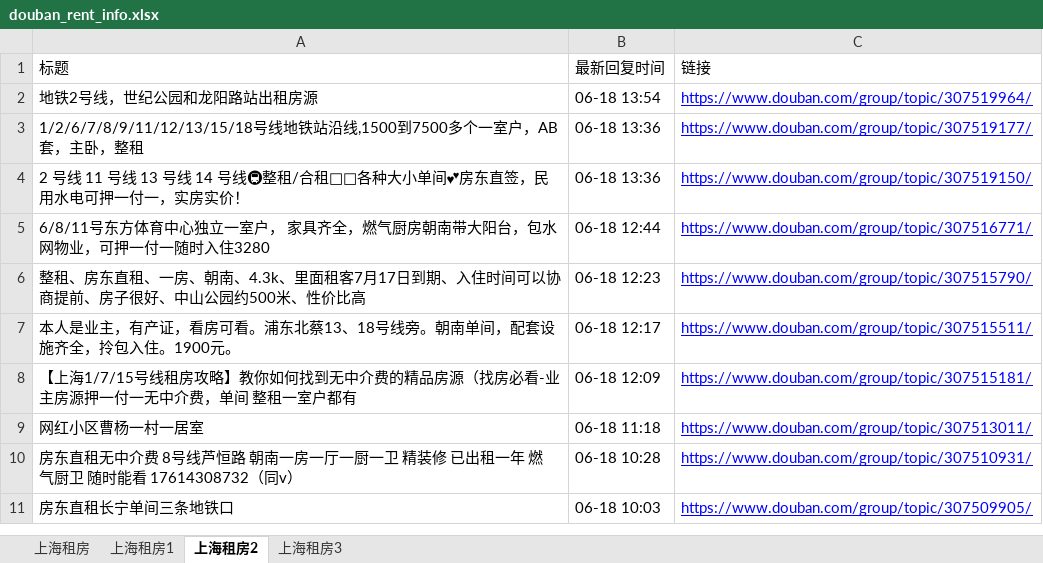
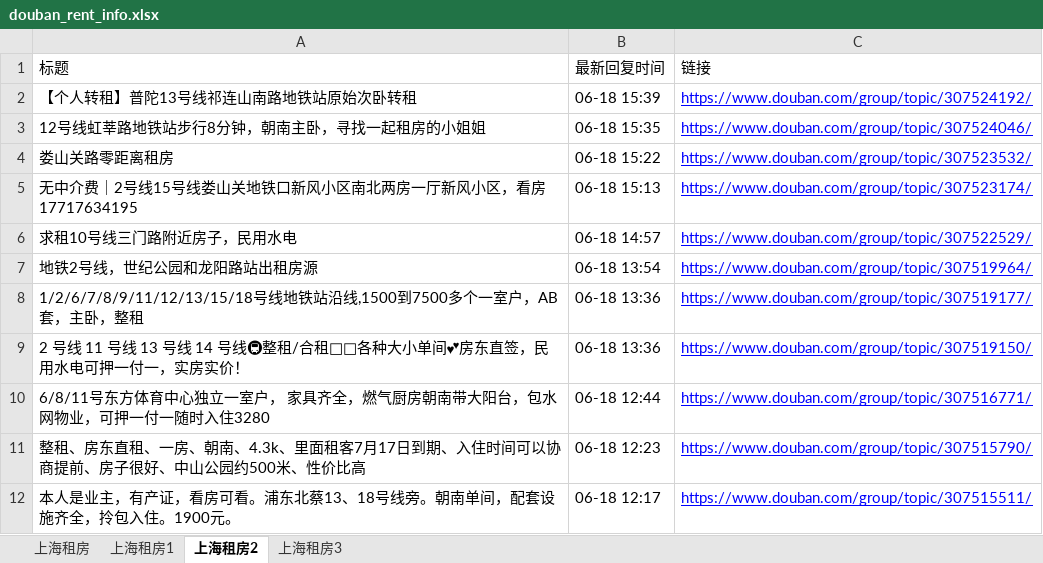
Before and after one commit to RyanShi0118/rent-info-crawler, an Excel workbook: douban_rent_info.xlsx, sheet 上海租房2, drawn as a sheet; only a part is shown; the shorter side is filled out with more unchanged rows; values as stored, in another font and other column widths than the file's, no borders; the diff names each change by its address in the sheet, - before the commit and + after, or states it on an @@ line.

```diff
--- a/douban_rent_info.xlsx (sheet 上海租房2)
+++ b/douban_rent_info.xlsx (sheet 上海租房2)
+row 2: 【个人转租】普陀13号线祁连山南路地铁站原始次卧转租 | 06-18 15:39 | https://www.douban.com/group/topic/307524192/
+row 3: 12号线虹莘路地铁站步行8分钟，朝南主卧，寻找一起租房的小姐姐 | 06-18 15:35 | https://www.douban.com/group/topic/307524046/
+row 4: 娄山关路零距离租房 | 06-18 15:22 | https://www.douban.com/group/topic/307523532/
+row 5: 无中介费｜2号线15号线娄山关地铁口新风小区南北两房一厅新风小区，看房17717634195 | 06-18 15:13 | https://www.douban.com/group/topic/307523174/
+row 6: 求租10号线三门路附近房子，民用水电 | 06-18 14:57 | https://www.douban.com/group/topic/307522529/
```
Also changed, not shown: sheet 上海租房, sheet 上海租房1, sheet 上海租房3, filtered_rent_info.xlsx, 1 other file.
